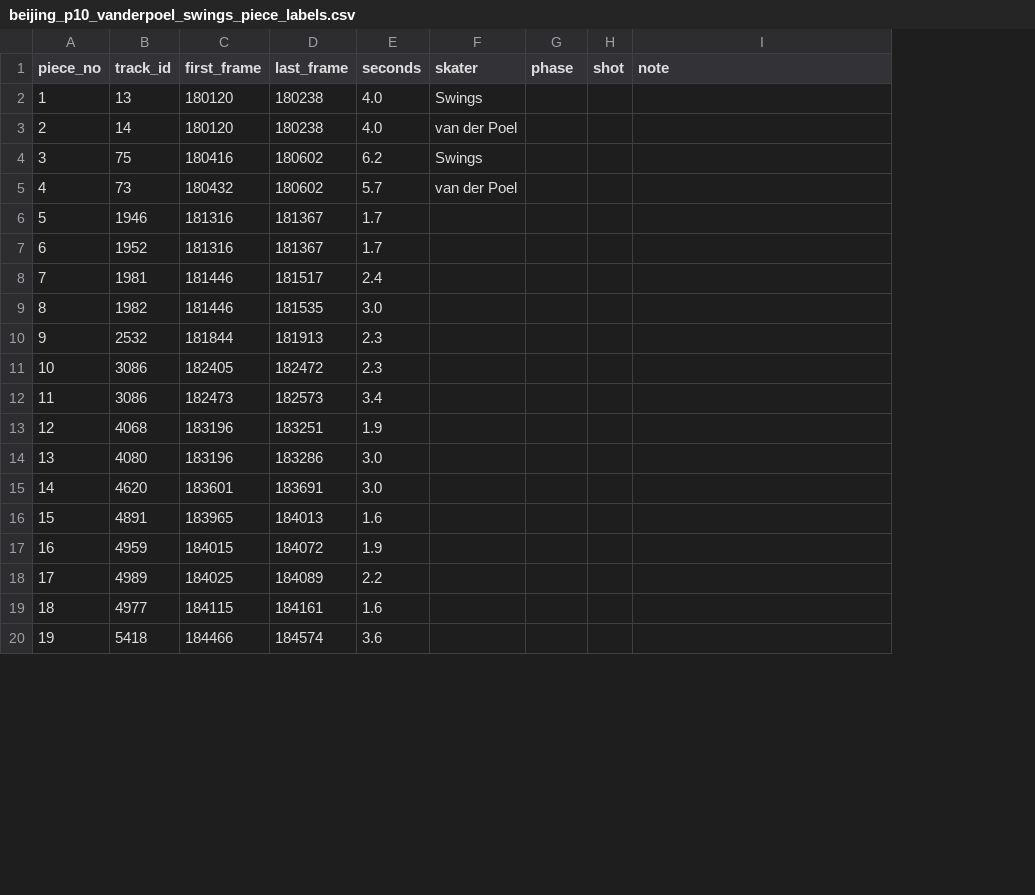
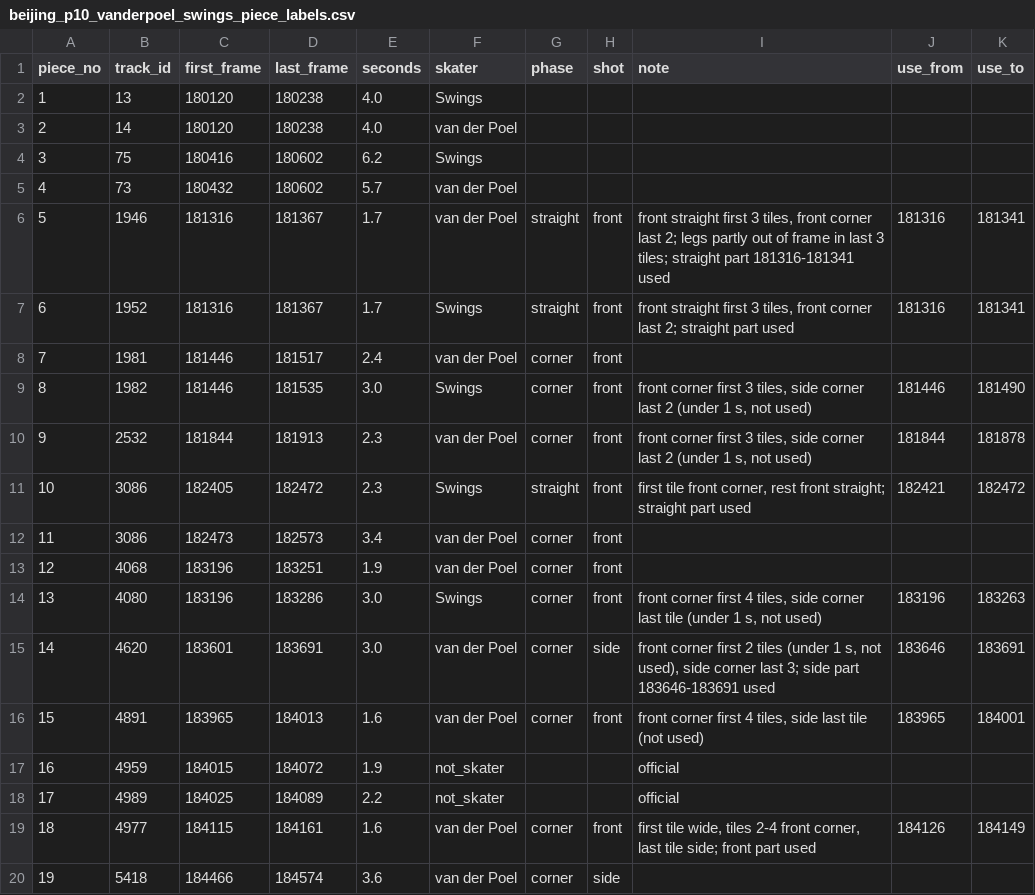
Before and after one commit to william-gan-tech/biomechanics-project, a CSV file: dual_tracking/beijing_p10_vanderpoel_swings_piece_labels.csv, drawn as a sheet; only a part is shown; the diff covers the shown part only; the diff names each change by its address in the sheet, - before the commit and + after, or states it on an @@ line.

Commit message:
10/14: pair 10 labelled (38/54), van der Poel too thin for 5f (1 early/1 late side-on); recovered footage can't add 5f skaters alone; hours (102.0), journal, Phase 6 capabilities

```diff
--- a/dual_tracking/beijing_p10_vanderpoel_swings_piece_labels.csv
+++ b/dual_tracking/beijing_p10_vanderpoel_swings_piece_labels.csv
+column J (use_from), rows 6-19: 181316 | 181316 |  | 181446 | 181844 | 182421 |  |  | 183196 | 183646 | 183965 |  |  | 184126
+column K (use_to), rows 6-19: 181341 | 181341 |  | 181490 | 181878 | 182472 |  |  | 183263 | 183691 | 184001 |  |  | 184149
-F6 (skater): (empty)
+F6 (skater): van der Poel
-G6:G7 (phase): (empty)
+G6:G7 (phase): straight
-H6:H14 (shot): (empty)
+H6:H14 (shot): front
-I6 (note): (empty)
+I6 (note): front straight first 3 tiles, front corner last 2; legs partly out of frame in last 3 tiles; straight part 181316-181341 used
-F7 (skater): (empty)
+F7 (skater): Swings
-I7 (note): (empty)
+I7 (note): front straight first 3 tiles, front corner last 2; straight part used
-F8 (skater): (empty)
+F8 (skater): van der Poel
-G8:G10 (phase): (empty)
+G8:G10 (phase): corner
-F9 (skater): (empty)
+F9 (skater): Swings
-I9:I10 (note): (empty)
+I9:I10 (note): front corner first 3 tiles, side corner last 2 (under 1 s, not used)
-F10 (skater): (empty)
+F10 (skater): van der Poel
-F11 (skater): (empty)
+F11 (skater): Swings
-G11 (phase): (empty)
+G11 (phase): straight
-I11 (note): (empty)
+I11 (note): first tile front corner, rest front straight; straight part used
-F12:F13 (skater): (empty)
+F12:F13 (skater): van der Poel
-G12:G16 (phase): (empty)
+G12:G16 (phase): corner
-F14 (skater): (empty)
+F14 (skater): Swings
-I14 (note): (empty)
+I14 (note): front corner first 4 tiles, side corner last tile (under 1 s, not used)
-F15:F16 (skater): (empty)
+F15:F16 (skater): van der Poel
-H15 (shot): (empty)
+H15 (shot): side
-I15 (note): (empty)
+I15 (note): front corner first 2 tiles (under 1 s, not used), side corner last 3; side part 183646-183691 used
-H16 (shot): (empty)
+H16 (shot): front
-I16 (note): (empty)
+I16 (note): front corner first 4 tiles, side last tile (not used)
-F17:F18 (skater): (empty)
+F17:F18 (skater): not_skater
-I17:I18 (note): (empty)
+I17:I18 (note): official
-F19:F20 (skater): (empty)
+F19:F20 (skater): van der Poel
-G19:G20 (phase): (empty)
+G19:G20 (phase): corner
-H19 (shot): (empty)
+H19 (shot): front
-I19 (note): (empty)
+I19 (note): first tile wide, tiles 2-4 front corner, last tile side; front part used
-H20 (shot): (empty)
+H20 (shot): side
```
Also changed, not shown: 61 edited cells elsewhere in this file, phase6c_5f_with_recovered_results.csv, 9 other files.
